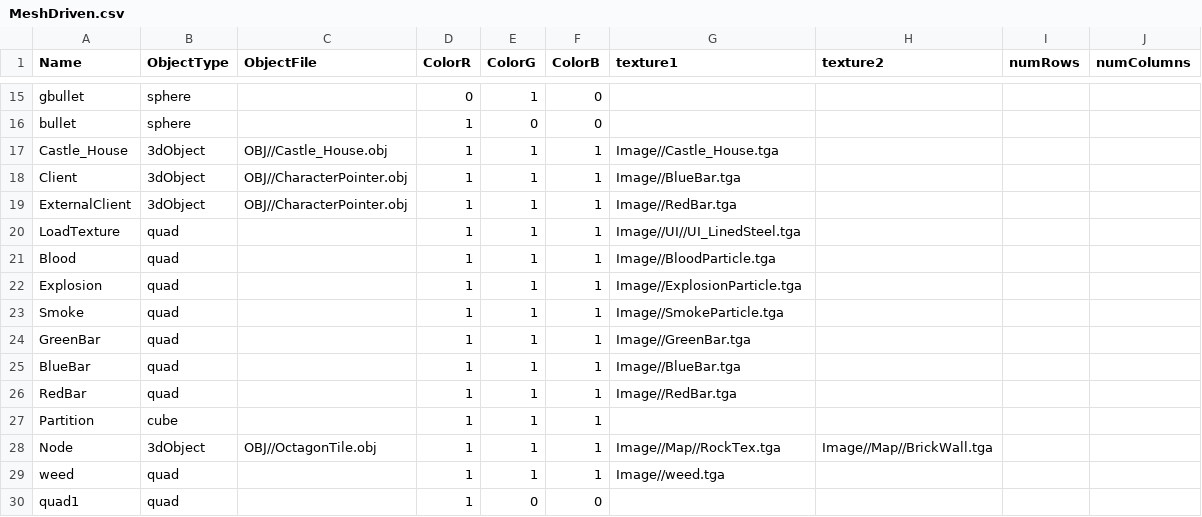
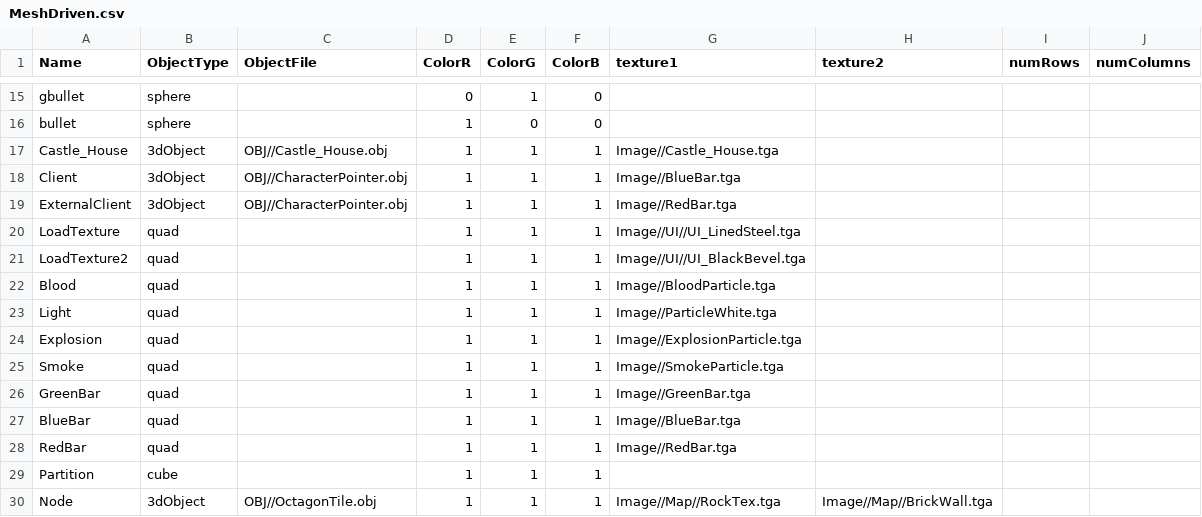
Before and after one commit to Idealizinc/SP-4, a CSV file: Base/CSVFiles/MeshDriven.csv, drawn as a sheet; only a part is shown, gaps mark what is left out; the shorter side is filled out with more unchanged rows.

Commit message:
Added particle usage in game screen and player advantage logic

```diff
--- a/Base/CSVFiles/MeshDriven.csv
+++ b/Base/CSVFiles/MeshDriven.csv
@@ -20,3 +20,5 @@ ExternalClient,3dObject,OBJ//CharacterPointer.obj,1,1,1,Image//RedBar.tga,,,
 LoadTexture,quad,,1,1,1,Image//UI//UI_LinedSteel.tga,,,
+LoadTexture2,quad,,1,1,1,Image//UI//UI_BlackBevel.tga,,,
 Blood,quad,,1,1,1,Image//BloodParticle.tga,,,
+Light,quad,,1,1,1,Image//ParticleWhite.tga,,,
 Explosion,quad,,1,1,1,Image//ExplosionParticle.tga,,,
```
Also changed, not shown: 15 other files.
